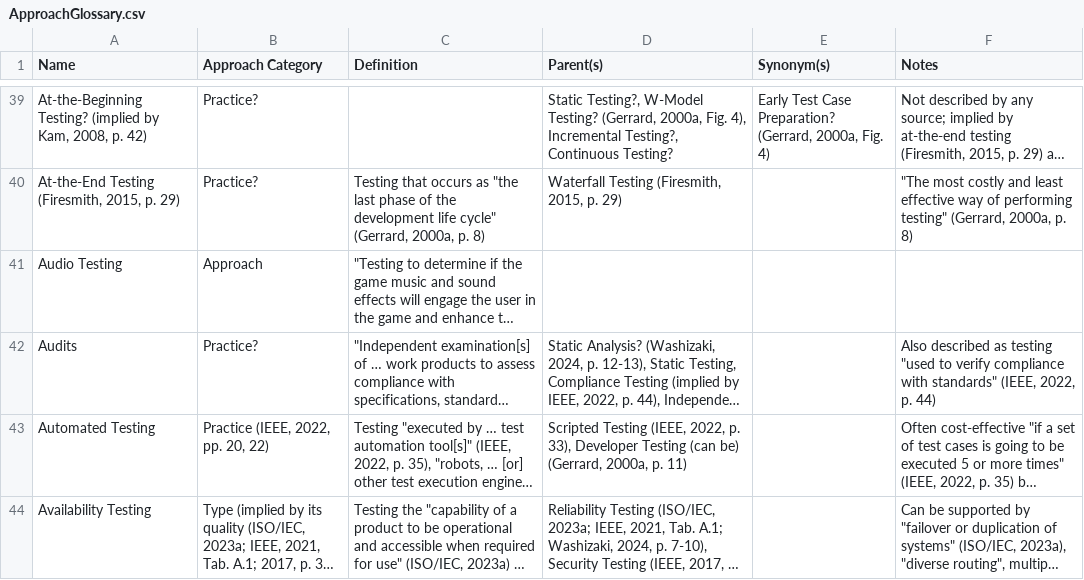
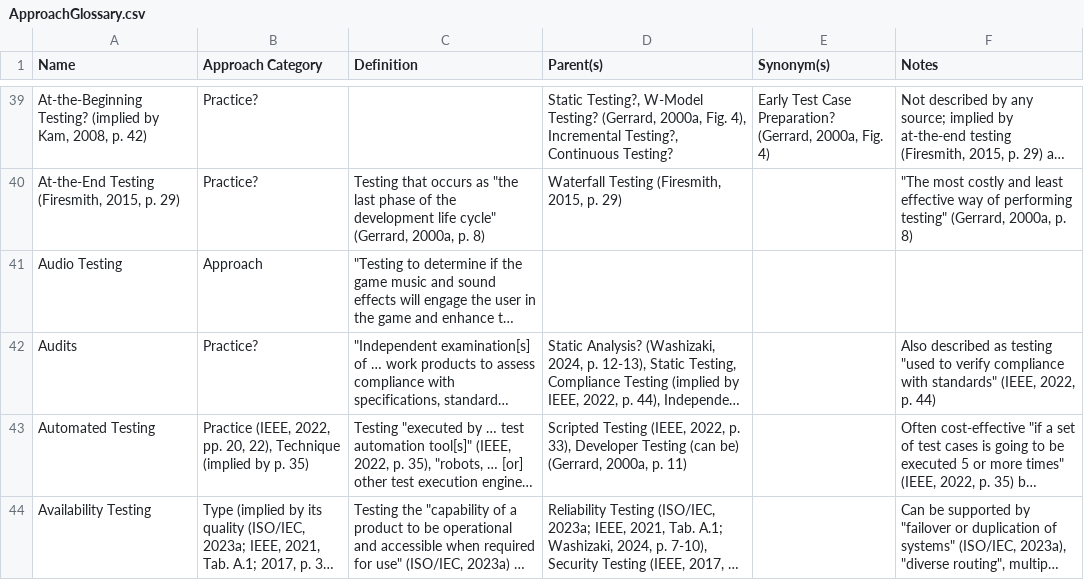
Before and after one commit to samm82/TestingTesting, a CSV file: ApproachGlossary.csv, drawn as a sheet; only a part is shown, gaps mark what is left out; long unchanged cells end in …; the diff covers the shown part only; the diff names each change by its address in the sheet, - before the commit and + after, or states it on an @@ line.

```diff
--- a/ApproachGlossary.csv
+++ b/ApproachGlossary.csv
-B43 (Approach Category): …pp. 20, 22)
+B43 (Approach Category): …pp. 20, 22), Technique (implied by p. 35)
```
Also changed, not shown: 16 edited cells elsewhere in this file, 13 other files.
